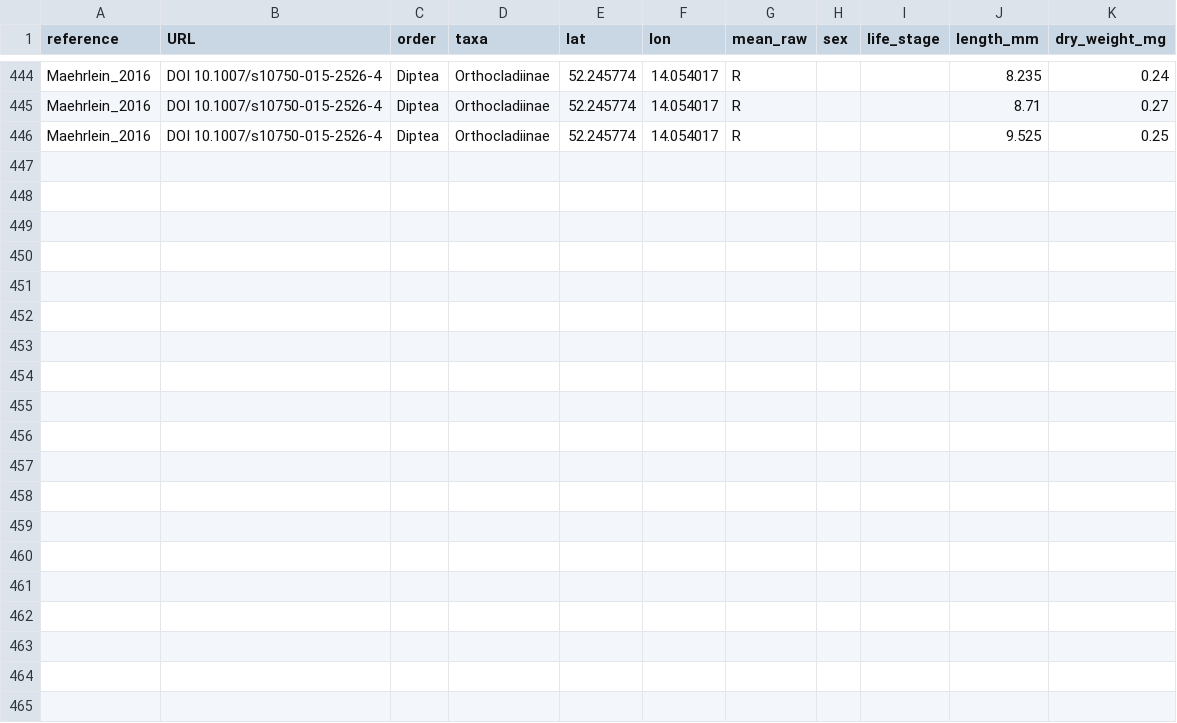
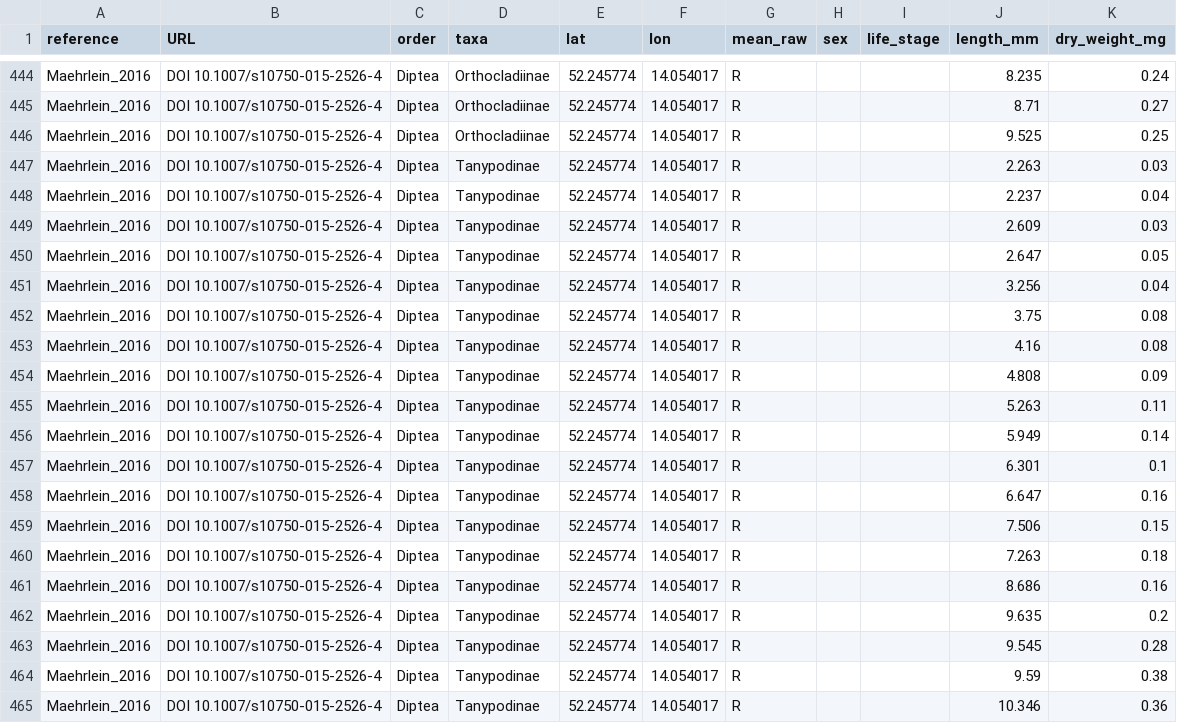
Before and after one commit to black-snow/inv_dry_mass_test_data, a CSV file: maehrlein_2016.csv, drawn as a sheet; only a part is shown, gaps mark what is left out.

Commit message:
add Tanypodinae

```diff
--- a/maehrlein_2016.csv
+++ b/maehrlein_2016.csv
@@ -446 +446,20 @@ Maehrlein_2016,DOI 10.1007/s10750-015-2526-4,Diptea,Orthocladiinae,52.245774,14.
 Maehrlein_2016,DOI 10.1007/s10750-015-2526-4,Diptea,Orthocladiinae,52.245774,14.054017,R,,,9.525,0.25
+Maehrlein_2016,DOI 10.1007/s10750-015-2526-4,Diptea,Tanypodinae,52.245774,14.054017,R,,,2.263,0.03
+Maehrlein_2016,DOI 10.1007/s10750-015-2526-4,Diptea,Tanypodinae,52.245774,14.054017,R,,,2.237,0.04
+Maehrlein_2016,DOI 10.1007/s10750-015-2526-4,Diptea,Tanypodinae,52.245774,14.054017,R,,,2.609,0.03
+Maehrlein_2016,DOI 10.1007/s10750-015-2526-4,Diptea,Tanypodinae,52.245774,14.054017,R,,,2.647,0.05
+Maehrlein_2016,DOI 10.1007/s10750-015-2526-4,Diptea,Tanypodinae,52.245774,14.054017,R,,,3.256,0.04
+Maehrlein_2016,DOI 10.1007/s10750-015-2526-4,Diptea,Tanypodinae,52.245774,14.054017,R,,,3.75,0.08
+Maehrlein_2016,DOI 10.1007/s10750-015-2526-4,Diptea,Tanypodinae,52.245774,14.054017,R,,,4.16,0.08
+Maehrlein_2016,DOI 10.1007/s10750-015-2526-4,Diptea,Tanypodinae,52.245774,14.054017,R,,,4.808,0.09
+Maehrlein_2016,DOI 10.1007/s10750-015-2526-4,Diptea,Tanypodinae,52.245774,14.054017,R,,,5.263,0.11
+Maehrlein_2016,DOI 10.1007/s10750-015-2526-4,Diptea,Tanypodinae,52.245774,14.054017,R,,,5.949,0.14
+Maehrlein_2016,DOI 10.1007/s10750-015-2526-4,Diptea,Tanypodinae,52.245774,14.054017,R,,,6.301,0.1
+Maehrlein_2016,DOI 10.1007/s10750-015-2526-4,Diptea,Tanypodinae,52.245774,14.054017,R,,,6.647,0.16
+Maehrlein_2016,DOI 10.1007/s10750-015-2526-4,Diptea,Tanypodinae,52.245774,14.054017,R,,,7.506,0.15
+Maehrlein_2016,DOI 10.1007/s10750-015-2526-4,Diptea,Tanypodinae,52.245774,14.054017,R,,,7.263,0.18
+Maehrlein_2016,DOI 10.1007/s10750-015-2526-4,Diptea,Tanypodinae,52.245774,14.054017,R,,,8.686,0.16
+Maehrlein_2016,DOI 10.1007/s10750-015-2526-4,Diptea,Tanypodinae,52.245774,14.054017,R,,,9.635,0.2
+Maehrlein_2016,DOI 10.1007/s10750-015-2526-4,Diptea,Tanypodinae,52.245774,14.054017,R,,,9.545,0.28
+Maehrlein_2016,DOI 10.1007/s10750-015-2526-4,Diptea,Tanypodinae,52.245774,14.054017,R,,,9.59,0.38
+Maehrlein_2016,DOI 10.1007/s10750-015-2526-4,Diptea,Tanypodinae,52.245774,14.054017,R,,,10.346,0.36
```
